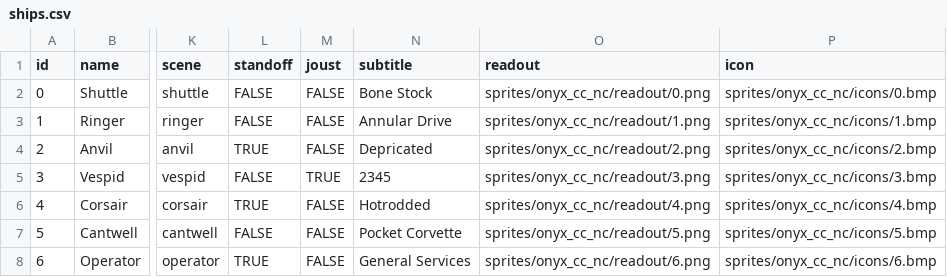
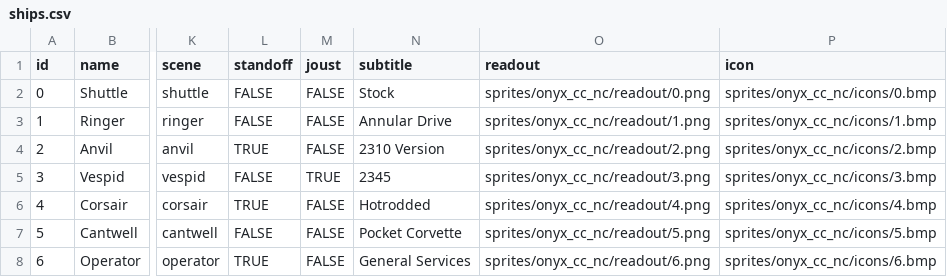
Before and after one commit to EamonnMR/mpevmvp, a CSV file: data/ships.csv, drawn as a sheet; only a part is shown, gaps mark what is left out; the diff names each change by its address in the sheet, - before the commit and + after, or states it on an @@ line.

Commit message:
Maybe 'bone stock' is too silly

```diff
--- a/data/ships.csv
+++ b/data/ships.csv
-N2 (subtitle): Bone Stock
+N2 (subtitle): Stock
-N4 (subtitle): Depricated
+N4 (subtitle): 2310 Version
```
